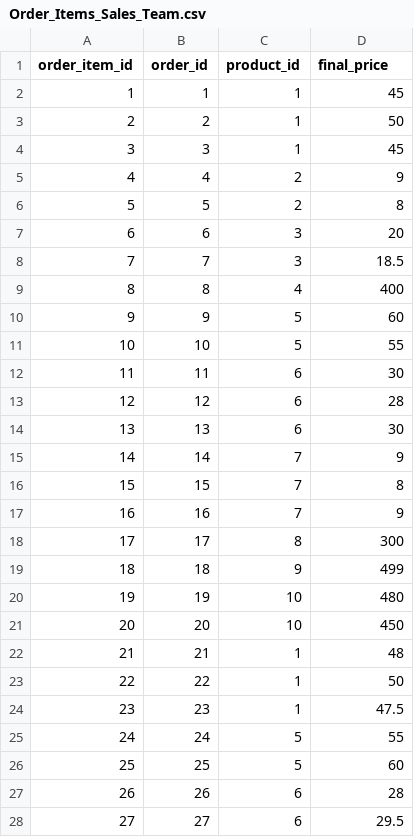
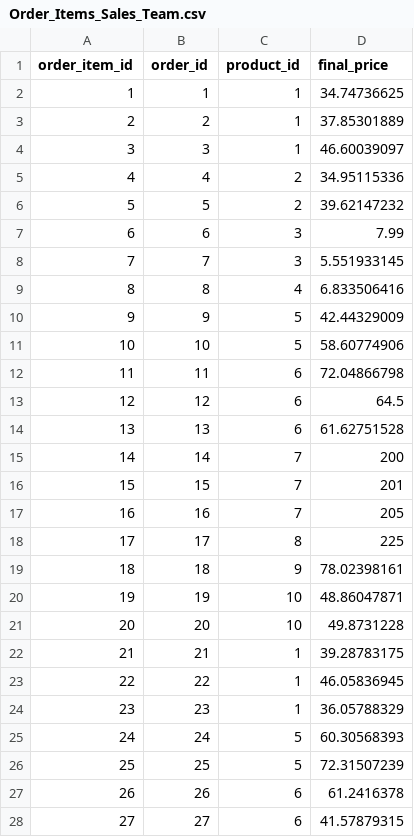
Before and after one commit to Sarafu-p/DataSync-Pro, a CSV file: Order_Items_Sales_Team.csv, drawn as a sheet; only a part is shown; the diff covers the shown part only.

Commit message:
Add files via upload

```diff
--- a/Order_Items_Sales_Team.csv
+++ b/Order_Items_Sales_Team.csv
@@ -1,28 +1,28 @@
 order_item_id,order_id,product_id,final_price
-1,1,1,45
-2,2,1,50
-3,3,1,45
-4,4,2,9
-5,5,2,8
-6,6,3,20
-7,7,3,18.5
-8,8,4,400
-9,9,5,60
-10,10,5,55
-11,11,6,30
-12,12,6,28
-13,13,6,30
-14,14,7,9
-15,15,7,8
-16,16,7,9
-17,17,8,300
-18,18,9,499
-19,19,10,480
-20,20,10,450
-21,21,1,48
-22,22,1,50
-23,23,1,47.5
-24,24,5,55
-25,25,5,60
-26,26,6,28
-27,27,6,29.5
+1,1,1,34.74736625
+2,2,1,37.85301889
+3,3,1,46.60039097
+4,4,2,34.95115336
+5,5,2,39.62147232
+6,6,3,7.99
+7,7,3,5.551933145
+8,8,4,6.833506416
+9,9,5,42.44329009
+10,10,5,58.60774906
+11,11,6,72.04866798
+12,12,6,64.5
+13,13,6,61.62751528
+14,14,7,200
+15,15,7,201
+16,16,7,205
+17,17,8,225
+18,18,9,78.02398161
+19,19,10,48.86047871
+20,20,10,49.8731228
+21,21,1,39.28783175
+22,22,1,46.05836945
+23,23,1,36.05788329
+24,24,5,60.30568393
+25,25,5,72.31507239
+26,26,6,61.2416378
+27,27,6,41.57879315
```
Also changed, not shown: 13 edited cells elsewhere in this file.
